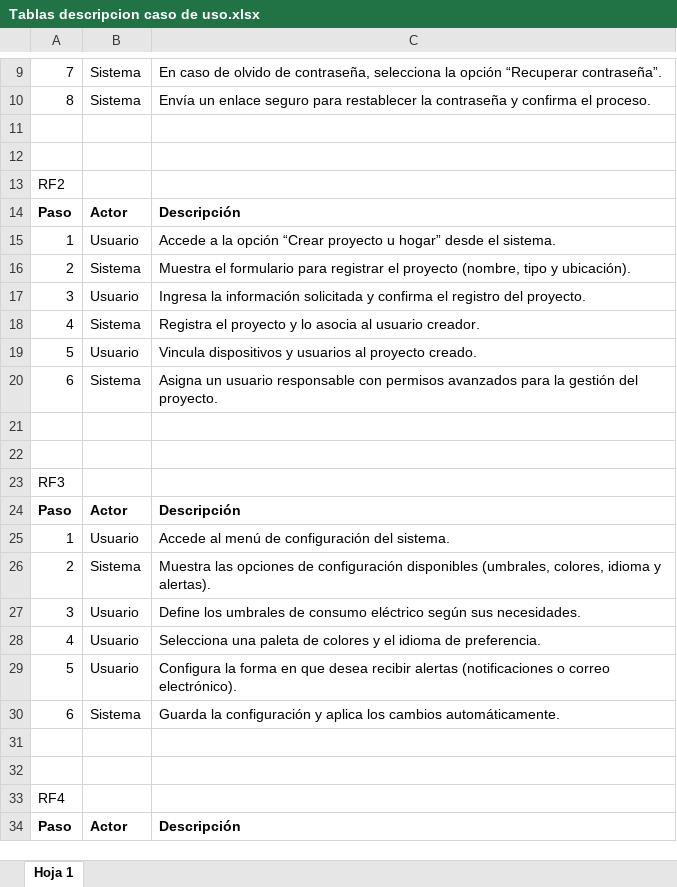
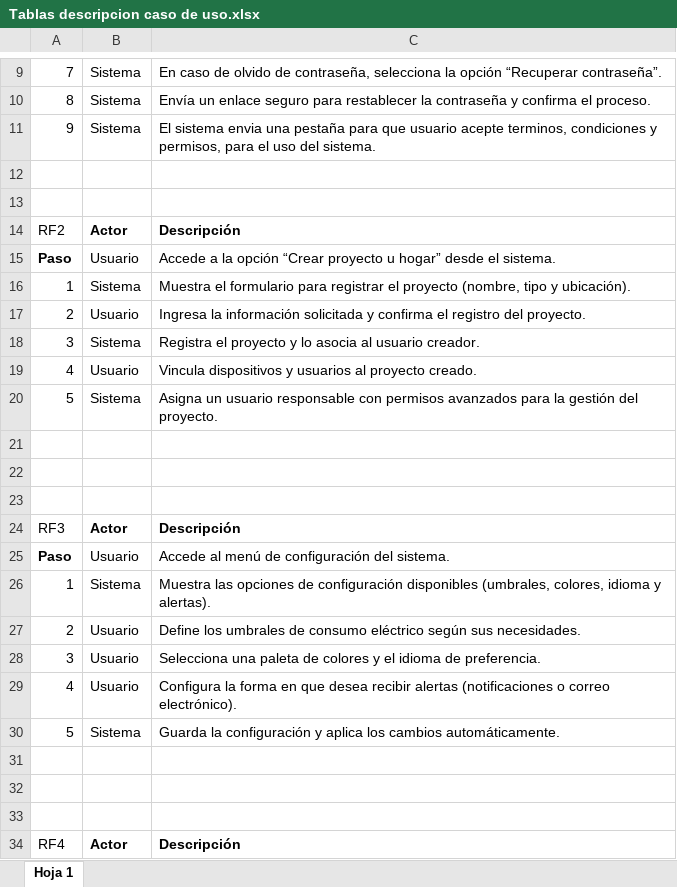
Before and after one commit to Juan-Cortes2045/Documentacion-proyecto-Monitor-de-consumo-electrico, an Excel workbook: Diagramas de casos de uso/Diagramas de casos de uso/Tablas descripcion caso de uso.xlsx, sheet Hoja 1, drawn as a sheet; only a part is shown, gaps mark what is left out; values as stored, in another font and other column widths than the file's, no borders; charts and pictures not drawn; removed rows and columns are numbered as before the commit, all else as after; the diff covers the shown part only; the diff names each change by its address in the sheet, - before the commit and + after, or states it on an @@ line.

```diff
--- a/Diagramas de casos de uso/Diagramas de casos de uso/Tablas descripcion caso de uso.xlsx (sheet Hoja 1)
+++ b/Diagramas de casos de uso/Diagramas de casos de uso/Tablas descripcion caso de uso.xlsx (sheet Hoja 1)
+row 11: 9 | Sistema | El sistema envia una pestaña para que usuario acepte terminos, condiciones y permisos, para el uso del sistema.
-row 13: RF2
-A14: Paso
+A14: RF2
-A14 bold: on
+A14 bold: off
+row 15: Paso | Usuario | Accede a la opción “Crear proyecto u hogar” desde el sistema.
-B16: Usuario
+B16: Sistema
-C16: Accede a la opción “Crear proyecto u hogar” desde el sistema.
+C16: Muestra el formulario para registrar el proyecto (nombre, tipo y ubicación).
-B17: Sistema
+B17: Usuario
-C17: Muestra el formulario para registrar el proyecto (nombre, tipo y ubicación).
+C17: Ingresa la información solicitada y confirma el registro del proyecto.
-B18: Usuario
+B18: Sistema
-C18: Ingresa la información solicitada y confirma el registro del proyecto.
+C18: Registra el proyecto y lo asocia al usuario creador.
-B19: Sistema
+B19: Usuario
-C19: Registra el proyecto y lo asocia al usuario creador.
+C19: Vincula dispositivos y usuarios al proyecto creado.
-B20: Usuario
+B20: Sistema
-C20: Vincula dispositivos y usuarios al proyecto creado.
+C20: Asigna un usuario responsable con permisos avanzados para la gestión del proyecto.
-row 20: 6 | Sistema | Asigna un usuario responsable con permisos avanzados para la gestión del proyecto.
-A23: RF3
+A23: (empty)
-A24: Paso
+A24: RF3
-A24 bold: on
+A24 bold: off
+row 25: Paso | Usuario | Accede al menú de configuración del sistema.
-B26: Usuario
+B26: Sistema
-C26: Accede al menú de configuración del sistema.
+C26: Muestra las opciones de configuración disponibles (umbrales, colores, idioma y alertas).
-B27: Sistema
+B27: Usuario
-C27: Muestra las opciones de configuración disponibles (umbrales, colores, idioma y alertas).
+C27: Define los umbrales de consumo eléctrico según sus necesidades.
-C28: Define los umbrales de consumo eléctrico según sus necesidades.
+C28: Selecciona una paleta de colores y el idioma de preferencia.
-C29: Selecciona una paleta de colores y el idioma de preferencia.
+C29: Configura la forma en que desea recibir alertas (notificaciones o correo electrónico).
-B30: Usuario
+B30: Sistema
-C30: Configura la forma en que desea recibir alertas (notificaciones o correo electrónico).
+C30: Guarda la configuración y aplica los cambios automáticamente.
-row 30: 6 | Sistema | Guarda la configuración y aplica los cambios automáticamente.
-A33: RF4
+A33: (empty)
-A34: Paso
+A34: RF4
-A34 bold: on
+A34 bold: off
```
Also changed, not shown: 12 added rows and 12 edited cells elsewhere in this sheet, 5 other files.
